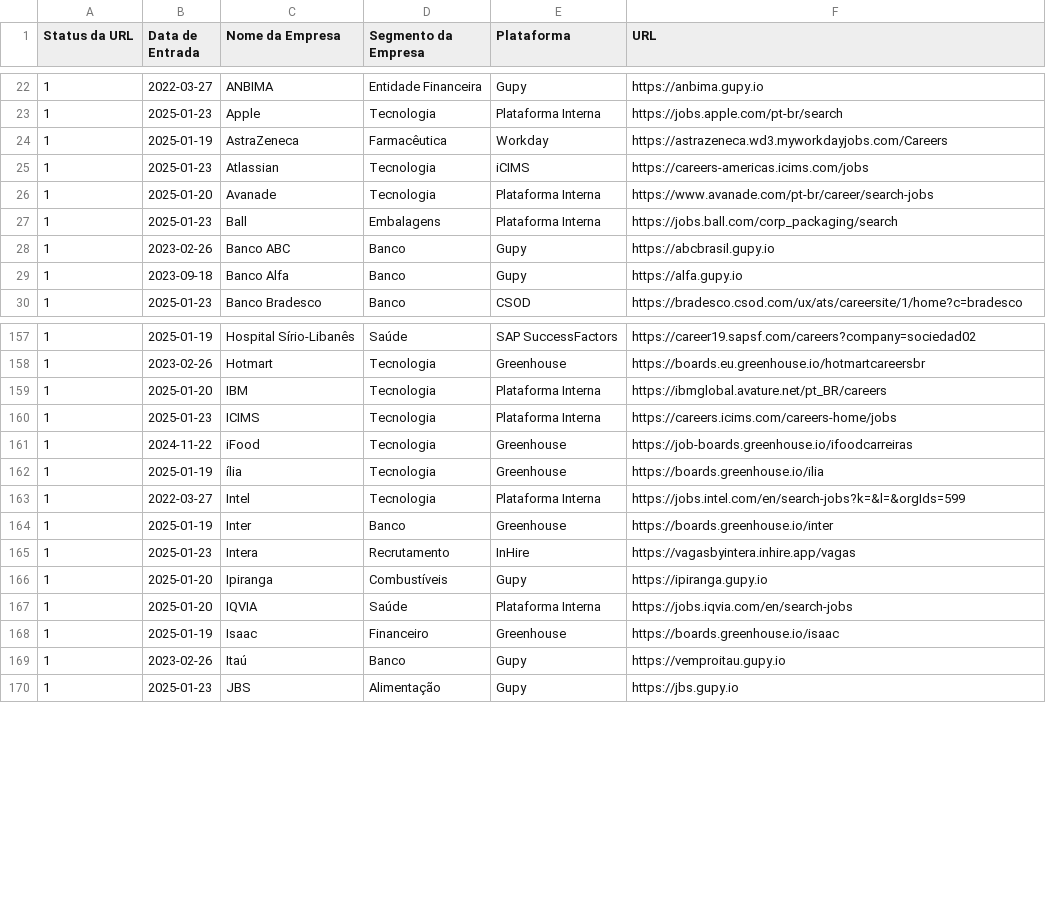
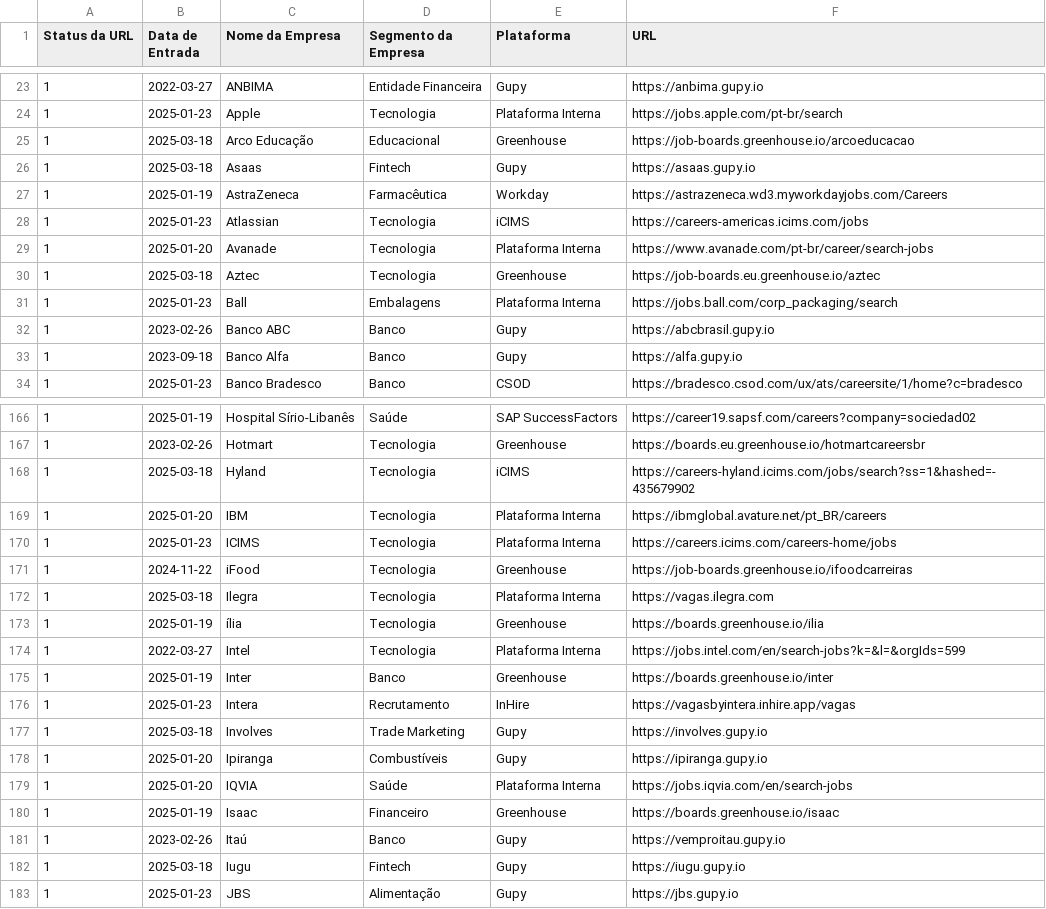
Before and after one commit to eualannascimento/lista-trabalhe-conosco, a CSV file: src/data/input/list.csv, drawn as a sheet; only a part is shown, gaps mark what is left out; the diff covers the shown part only; the diff names each change by its address in the sheet, - before the commit and + after, or states it on an @@ line.

```diff
--- a/src/data/input/list.csv
+++ b/src/data/input/list.csv
+row 25: 1 | 2025-03-18 | Arco Educação | Educacional | Greenhouse | https://job-boards.greenhouse.io/arcoeducacao
+row 26: 1 | 2025-03-18 | Asaas | Fintech | Gupy | https://asaas.gupy.io
+row 30: 1 | 2025-03-18 | Aztec | Tecnologia | Greenhouse | https://job-boards.eu.greenhouse.io/aztec
+row 168: 1 | 2025-03-18 | Hyland | Tecnologia | iCIMS | https://careers-hyland.icims.com/jobs/search?ss=1&hashed=-435679902
+row 172: 1 | 2025-03-18 | Ilegra | Tecnologia | Plataforma Interna | https://vagas.ilegra.com
+row 177: 1 | 2025-03-18 | Involves | Trade Marketing | Gupy | https://involves.gupy.io
+row 182: 1 | 2025-03-18 | Iugu | Fintech | Gupy | https://iugu.gupy.io
```
Also changed, not shown: 18 added rows elsewhere in this file, 2 other files.
